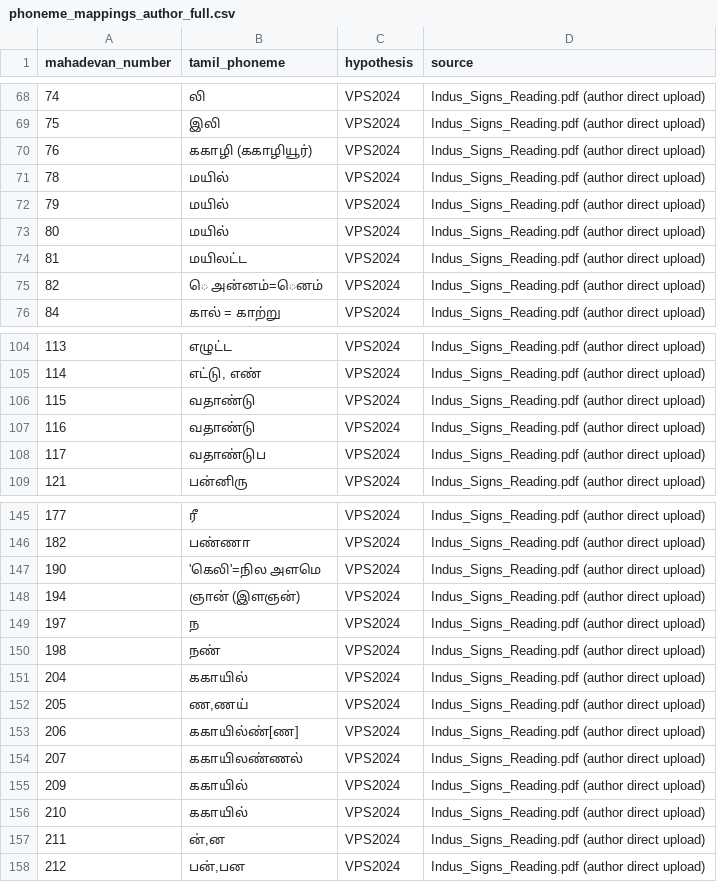
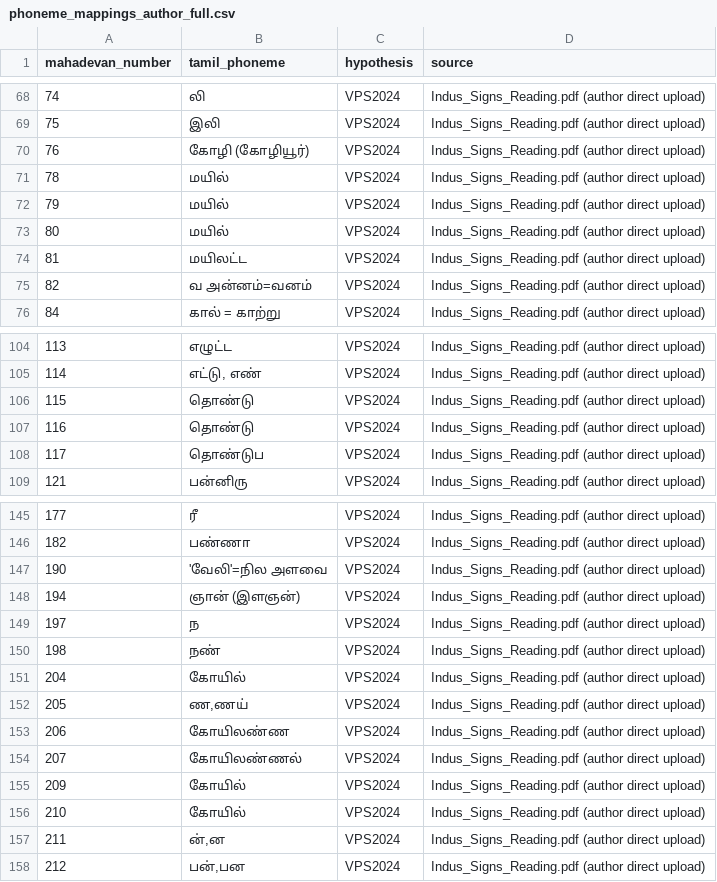
Before and after one commit to premkumar2306/open-indus-lab, a CSV file: data/seed/phoneme_mappings_author_full.csv, drawn as a sheet; only a part is shown, gaps mark what is left out; the diff covers the shown part only.

Commit message:
Purge ALL residual Tamil corruption from every data artifact
Prem validated corruption persisted in shipped data files beyond the
rendered registry. Repo-wide token scan and fix:
- phoneme_mappings_author_full.csv: 20 rows corrected (author's list +
  same-class + 3411->341)
- appendixA phoneme mappings + appendixB readings: kombu tokens decoded
  per author-confirmed pattern
- sign_index.json: rebuilt from corrected signs_master (264 entries,
  341 included, 3411 gone) in both public/ and docs/
- signs_master.csv: corrected column verified clean; source column
  intentionally preserves original text as provenance
- Header now shows 'data 2026-07-10' stamp so deployed data version is
  visible at a glance

```diff
--- a/data/seed/phoneme_mappings_author_full.csv
+++ b/data/seed/phoneme_mappings_author_full.csv
@@ -69,3 +69,3 @@ mahadevan_number,tamil_phoneme,hypothesis,source
 75,இலி,VPS2024,Indus_Signs_Reading.pdf (author direct upload)
-76,ககாழி (ககாழியூர்),VPS2024,Indus_Signs_Reading.pdf (author direct upload)
+76,கோழி (கோழியூர்),VPS2024,Indus_Signs_Reading.pdf (author direct upload)
 78,மயில்,VPS2024,Indus_Signs_Reading.pdf (author direct upload)
@@ -74,3 +74,3 @@ mahadevan_number,tamil_phoneme,hypothesis,source
 81,மயிலட்ட,VPS2024,Indus_Signs_Reading.pdf (author direct upload)
-82,ெ அன்னம்=ெனம்,VPS2024,Indus_Signs_Reading.pdf (author direct upload)
+82,வ அன்னம்=வனம்,VPS2024,Indus_Signs_Reading.pdf (author direct upload)
 84,கால் = காற்று,VPS2024,Indus_Signs_Reading.pdf (author direct upload)
@@ -105,5 +105,5 @@ mahadevan_number,tamil_phoneme,hypothesis,source
 114,"எட்டு, எண்",VPS2024,Indus_Signs_Reading.pdf (author direct upload)
-115,வதாண்டு,VPS2024,Indus_Signs_Reading.pdf (author direct upload)
-116,வதாண்டு,VPS2024,Indus_Signs_Reading.pdf (author direct upload)
-117,வதாண்டுப,VPS2024,Indus_Signs_Reading.pdf (author direct upload)
+115,தொண்டு,VPS2024,Indus_Signs_Reading.pdf (author direct upload)
+116,தொண்டு,VPS2024,Indus_Signs_Reading.pdf (author direct upload)
+117,தொண்டுப,VPS2024,Indus_Signs_Reading.pdf (author direct upload)
 121,பன்னிரு,VPS2024,Indus_Signs_Reading.pdf (author direct upload)
@@ -146,3 +146,3 @@ mahadevan_number,tamil_phoneme,hypothesis,source
 182,பண்ணா,VPS2024,Indus_Signs_Reading.pdf (author direct upload)
-190,'கெலி'=நில அளமெ,VPS2024,Indus_Signs_Reading.pdf (author direct upload)
+190,'வேலி'=நில அளவை,VPS2024,Indus_Signs_Reading.pdf (author direct upload)
 194,ஞான் (இளஞன்),VPS2024,Indus_Signs_Reading.pdf (author direct upload)
@@ -150,8 +150,8 @@ mahadevan_number,tamil_phoneme,hypothesis,source
 198,நண்,VPS2024,Indus_Signs_Reading.pdf (author direct upload)
-204,ககாயில்,VPS2024,Indus_Signs_Reading.pdf (author direct upload)
+204,கோயில்,VPS2024,Indus_Signs_Reading.pdf (author direct upload)
 205,"ண,ணய்",VPS2024,Indus_Signs_Reading.pdf (author direct upload)
-206,ககாயில்ண்[ண],VPS2024,Indus_Signs_Reading.pdf (author direct upload)
-207,ககாயிலண்ணல்,VPS2024,Indus_Signs_Reading.pdf (author direct upload)
-209,ககாயில்,VPS2024,Indus_Signs_Reading.pdf (author direct upload)
-210,ககாயில்,VPS2024,Indus_Signs_Reading.pdf (author direct upload)
+206,கோயிலண்ண,VPS2024,Indus_Signs_Reading.pdf (author direct upload)
+207,கோயிலண்ணல்,VPS2024,Indus_Signs_Reading.pdf (author direct upload)
+209,கோயில்,VPS2024,Indus_Signs_Reading.pdf (author direct upload)
+210,கோயில்,VPS2024,Indus_Signs_Reading.pdf (author direct upload)
 211,"ன்,ன",VPS2024,Indus_Signs_Reading.pdf (author direct upload)
```
Also changed, not shown: 10 edited cells elsewhere in this file, data/seed/phoneme_mappings_appendixA_full.csv, data/seed/readings_appendixB_tamil.csv, 6 other files.
